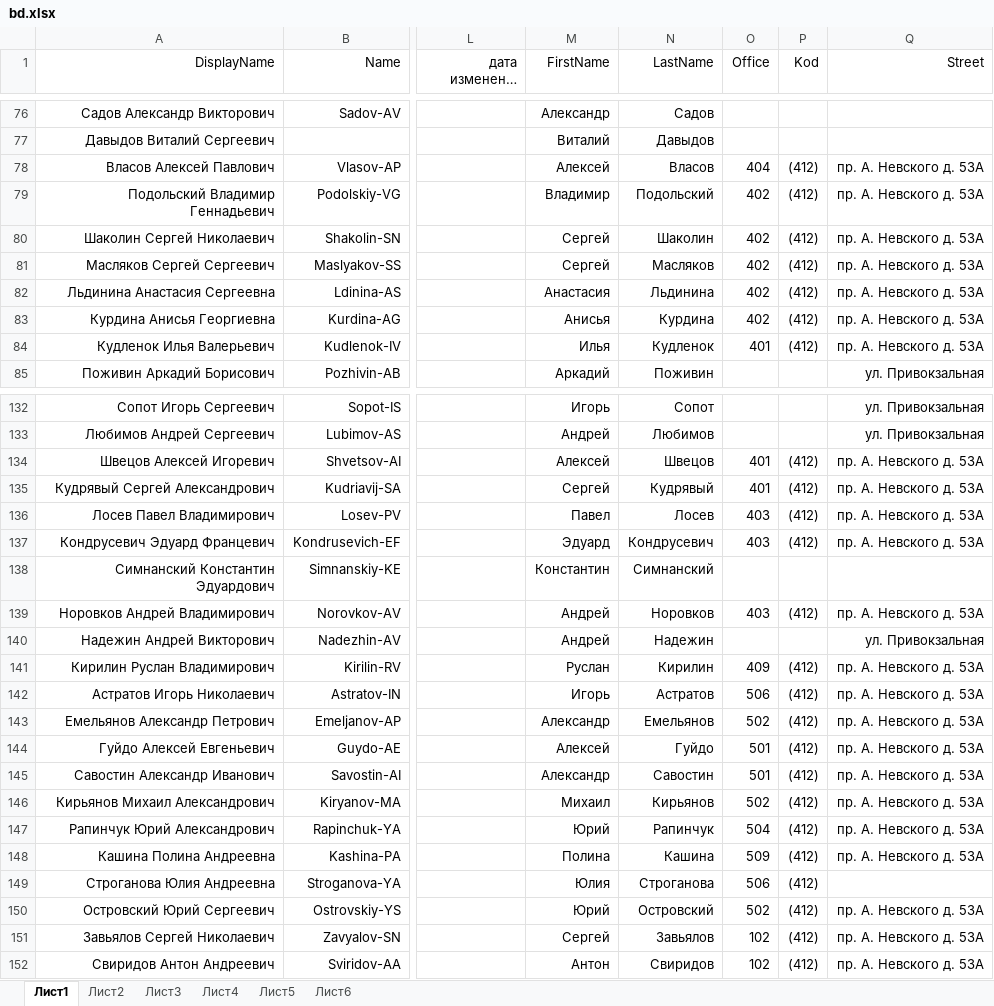
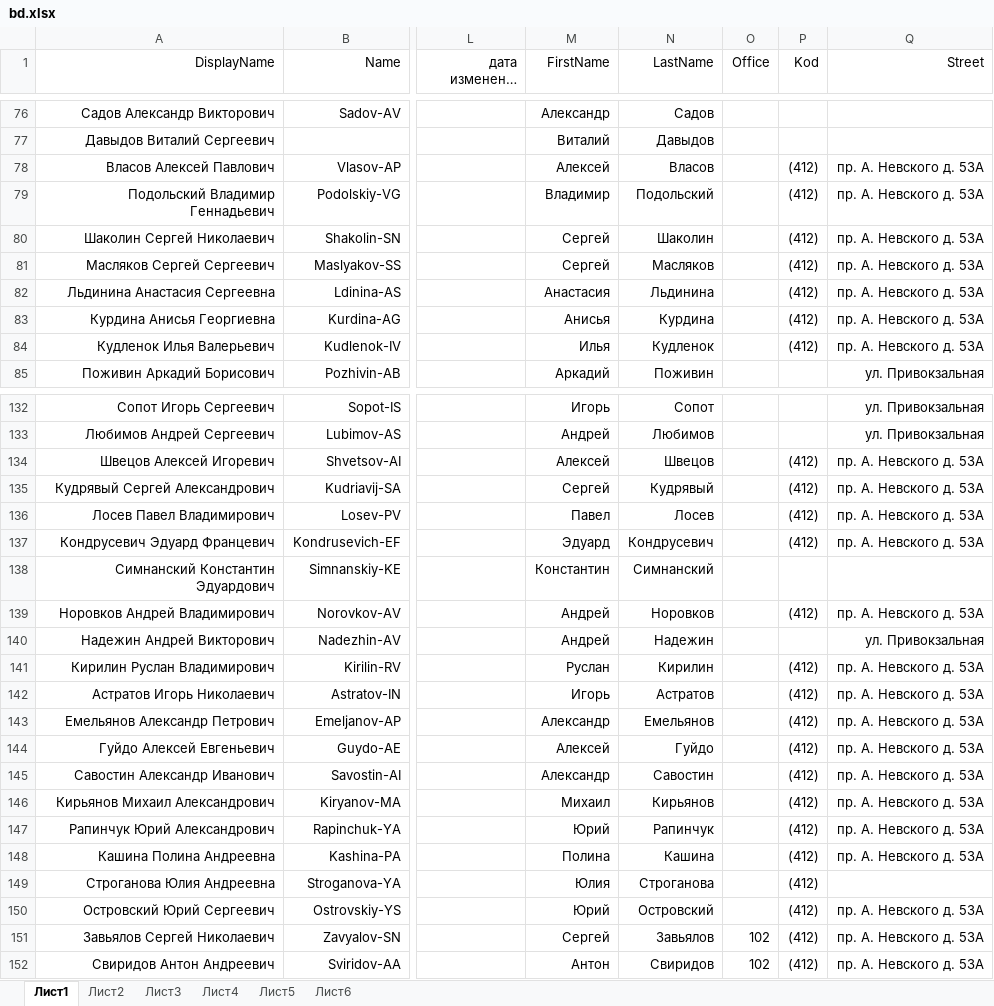
Before and after one commit to pfariseev/Sprkpmes, an Excel workbook: bd/bd.xlsx, sheet Лист1, drawn as a sheet; only a part is shown, gaps mark what is left out; long unchanged cells end in …; values as stored, in another font and other column widths than the file's, no borders; the diff covers the shown part only; the diff names each change by its address in the sheet, - before the commit and + after, or states it on an @@ line.

```diff
--- a/bd/bd.xlsx (sheet Лист1)
+++ b/bd/bd.xlsx (sheet Лист1)
-O78 (Office): 404
+O78 (Office): (empty)
-O79:O83 (Office): 402
+O79:O83 (Office): (empty)
-O84 (Office): 401
+O84 (Office): (empty)
-O134:O135 (Office): 401
+O134:O135 (Office): (empty)
-O136:O137 (Office): 403
+O136:O137 (Office): (empty)
-O139 (Office): 403
+O139 (Office): (empty)
-O141 (Office): 409
+O141 (Office): (empty)
-O142 (Office): 506
+O142 (Office): (empty)
-O143 (Office): 502
+O143 (Office): (empty)
-O144:O145 (Office): 501
+O144:O145 (Office): (empty)
-O146 (Office): 502
+O146 (Office): (empty)
-O147 (Office): 504
+O147 (Office): (empty)
-O148 (Office): 509
+O148 (Office): (empty)
-O149 (Office): 506
+O149 (Office): (empty)
-O150 (Office): 502
+O150 (Office): (empty)
```
Also changed, not shown: 48 edited cells elsewhere in this sheet.
